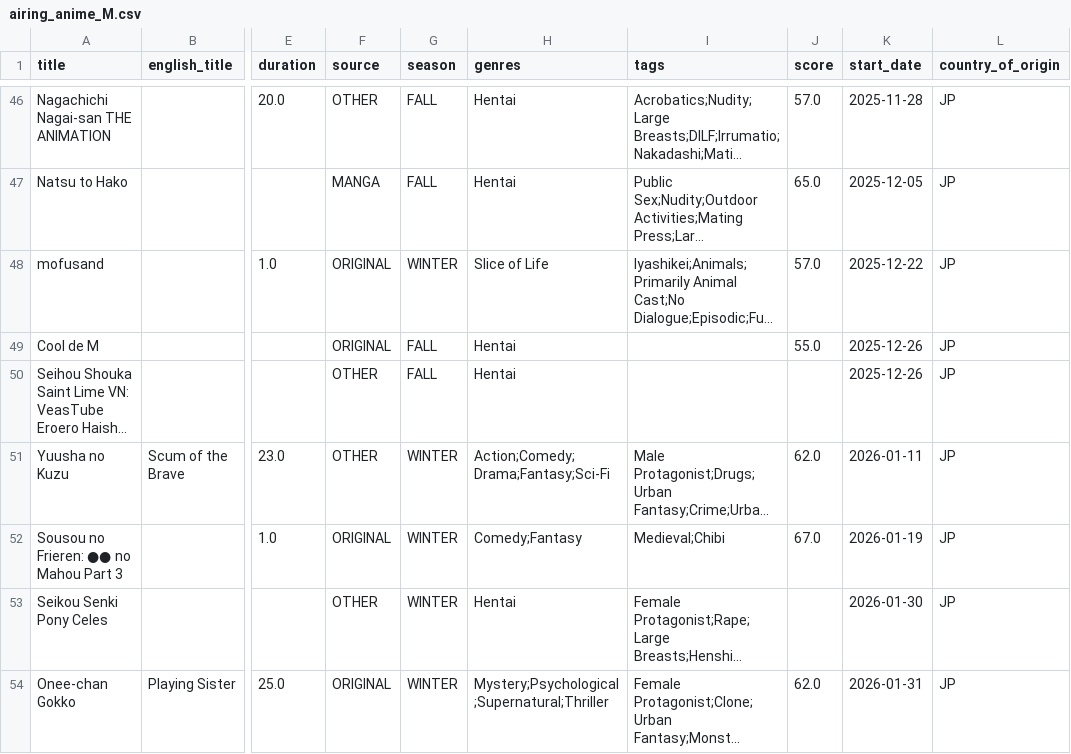
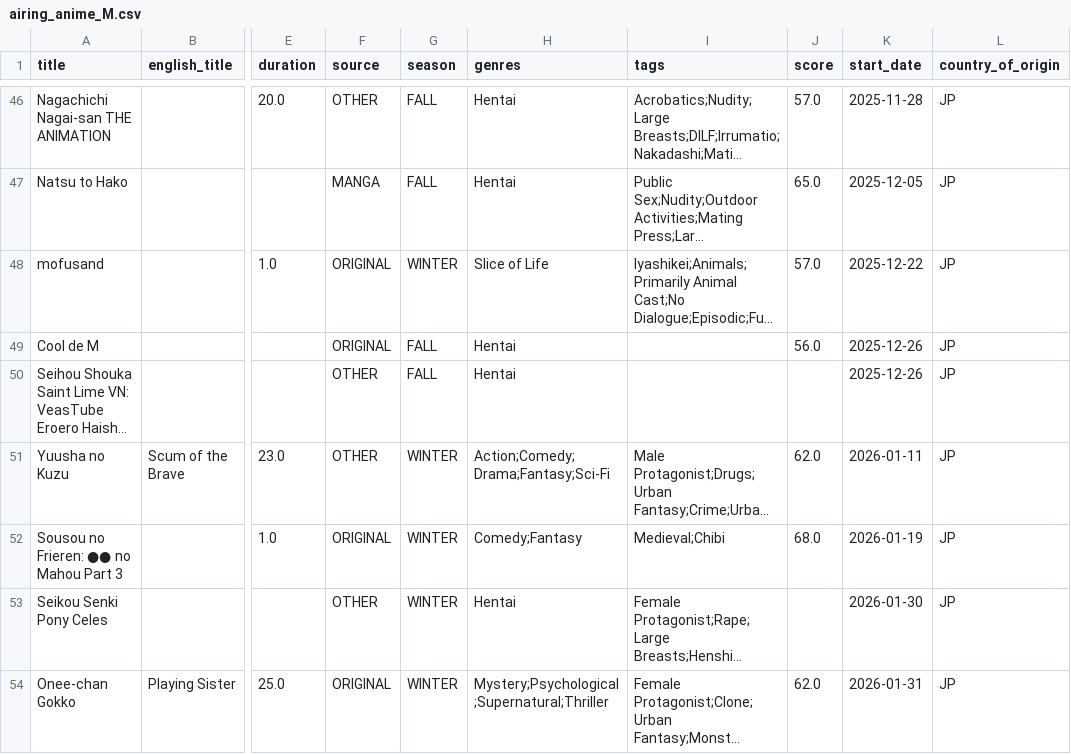
Before and after one commit to Andres-pixel35/Anime-dashboard, a CSV file: data/modified/airing_anime_M.csv, drawn as a sheet; only a part is shown, gaps mark what is left out; long unchanged cells end in …; the diff covers the shown part only; the diff names each change by its address in the sheet, - before the commit and + after, or states it on an @@ line.

```diff
--- a/data/modified/airing_anime_M.csv
+++ b/data/modified/airing_anime_M.csv
-J49 (score): 55.0
+J49 (score): 56.0
-J52 (score): 67.0
+J52 (score): 68.0
```
Also changed, not shown: 3 added rows, 3 removed rows, 2 moved rows and 19 edited cells elsewhere in this file, 1 other file.
